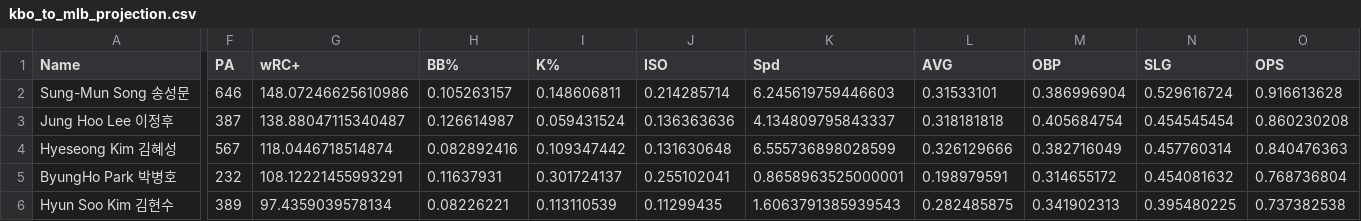
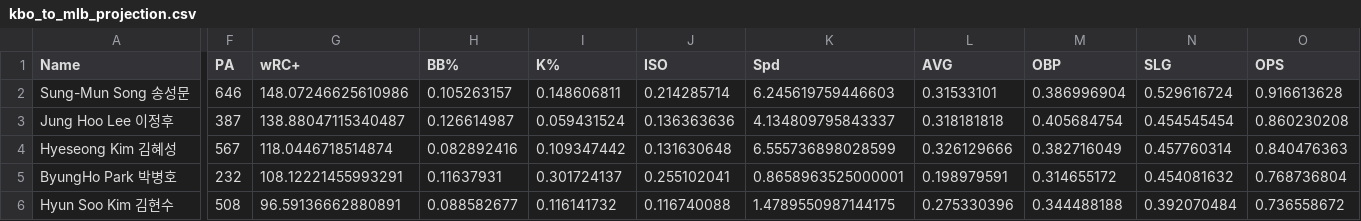
Before and after one commit to jackmartin095/kbo-mlb-projector, a CSV file: data/processed/kbo_to_mlb_projection.csv, drawn as a sheet; only a part is shown, gaps mark what is left out; the diff covers the shown part only; the diff names each change by its address in the sheet, - before the commit and + after, or states it on an @@ line.

```diff
--- a/data/processed/kbo_to_mlb_projection.csv
+++ b/data/processed/kbo_to_mlb_projection.csv
-F6 (PA): 389
+F6 (PA): 508
-G6 (wRC+): 97.4359039578134
+G6 (wRC+): 96.59136662880891
-H6 (BB%): 0.08226221
+H6 (BB%): 0.088582677
-I6 (K%): 0.113110539
+I6 (K%): 0.116141732
-J6 (ISO): 0.11299435
+J6 (ISO): 0.116740088
-K6 (Spd): 1.6063791385939543
+K6 (Spd): 1.4789550987144175
-L6 (AVG): 0.282485875
+L6 (AVG): 0.275330396
-M6 (OBP): 0.341902313
+M6 (OBP): 0.344488188
-N6 (SLG): 0.395480225
+N6 (SLG): 0.392070484
-O6 (OPS): 0.737382538
+O6 (OPS): 0.736558672
```
Also changed, not shown: 19 edited cells elsewhere in this file, data/processed/kbo_hot_2026.csv, data/processed/kbo_only_scouting_pool.csv, 10 other files.
